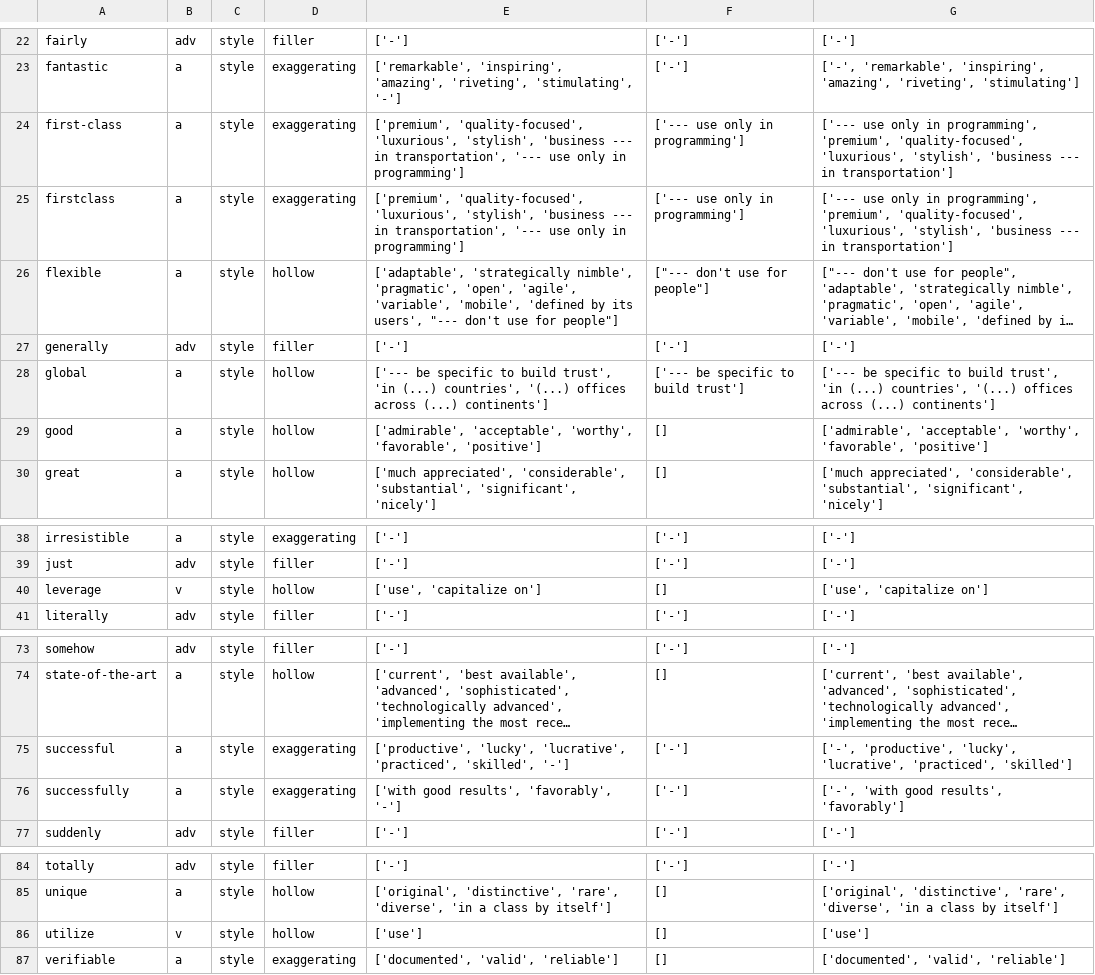
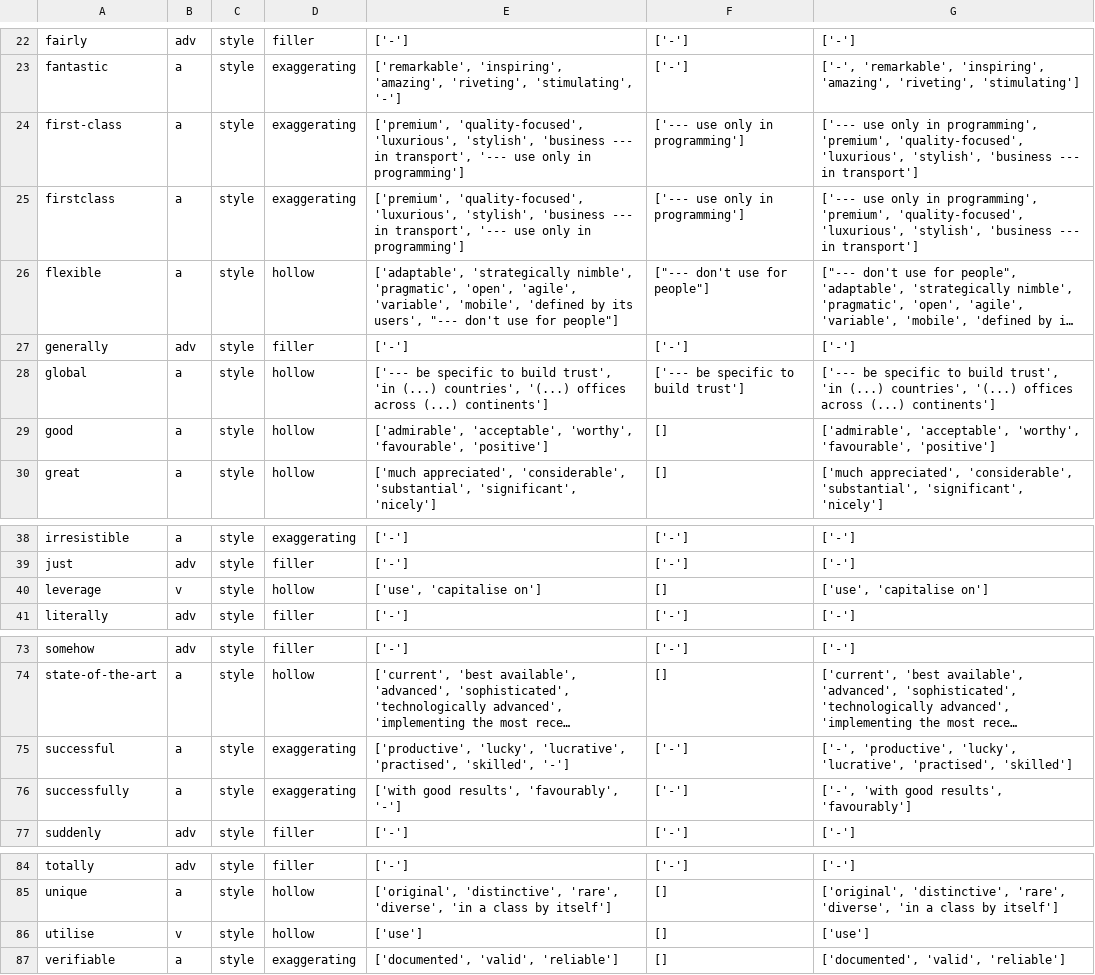
Before and after one commit to witty-works/nlp_api, a CSV file: training_data/en-GB/style_no_noun_words.csv, drawn as a sheet; only a part is shown, gaps mark what is left out; long unchanged cells end in …; the diff names each change by its address in the sheet, - before the commit and + after, or states it on an @@ line.

```diff
--- a/training_data/en-GB/style_no_noun_words.csv
+++ b/training_data/en-GB/style_no_noun_words.csv
-E24:E25: …--- in transportation', '--- use…
+E24:E25: …--- in transport', '--- use…
-G24:G25: …--- in transportation']
+G24:G25: …--- in transport']
-E29: …'acceptable', 'worthy', 'favorable', 'positive']
+E29: …'acceptable', 'worthy', 'favourable', 'positive']
-G29: …'acceptable', 'worthy', 'favorable', 'positive']
+G29: …'acceptable', 'worthy', 'favourable', 'positive']
-E40: ['use', 'capitalize on']
+E40: ['use', 'capitalise on']
-G40: ['use', 'capitalize on']
+G40: ['use', 'capitalise on']
-E75: …'lucky', 'lucrative', 'practiced', 'skilled', '-']
+E75: …'lucky', 'lucrative', 'practised', 'skilled', '-']
-G75: …'lucky', 'lucrative', 'practiced', 'skilled']
+G75: …'lucky', 'lucrative', 'practised', 'skilled']
-E76: ['with good results', 'favorably', '-']
+E76: ['with good results', 'favourably', '-']
-G76: ['-', 'with good results', 'favorably']
+G76: ['-', 'with good results', 'favourably']
-A86: utilize
+A86: utilise
```
Also changed, not shown: training_data/en-GB/style_noun_words.csv, 5 other files.
